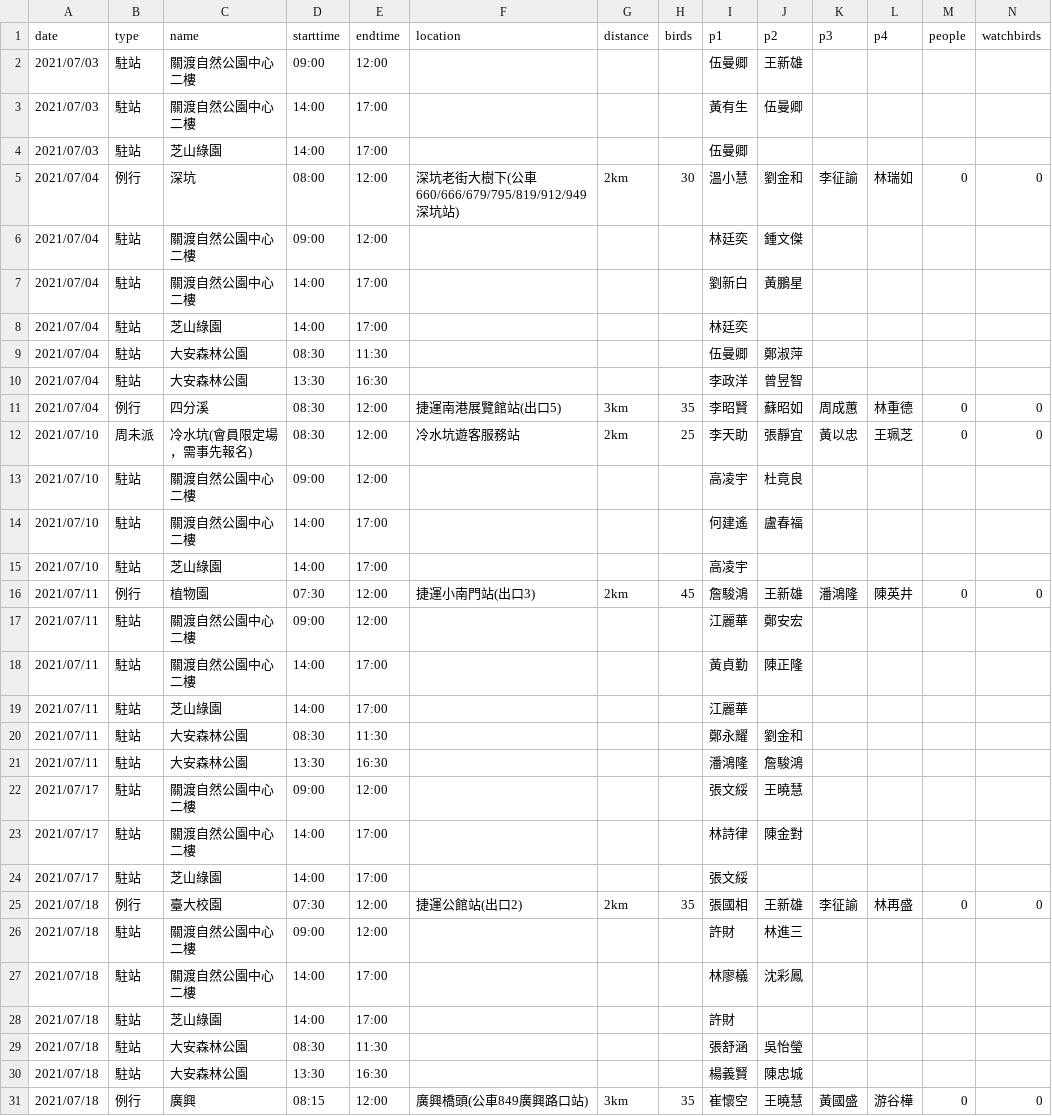
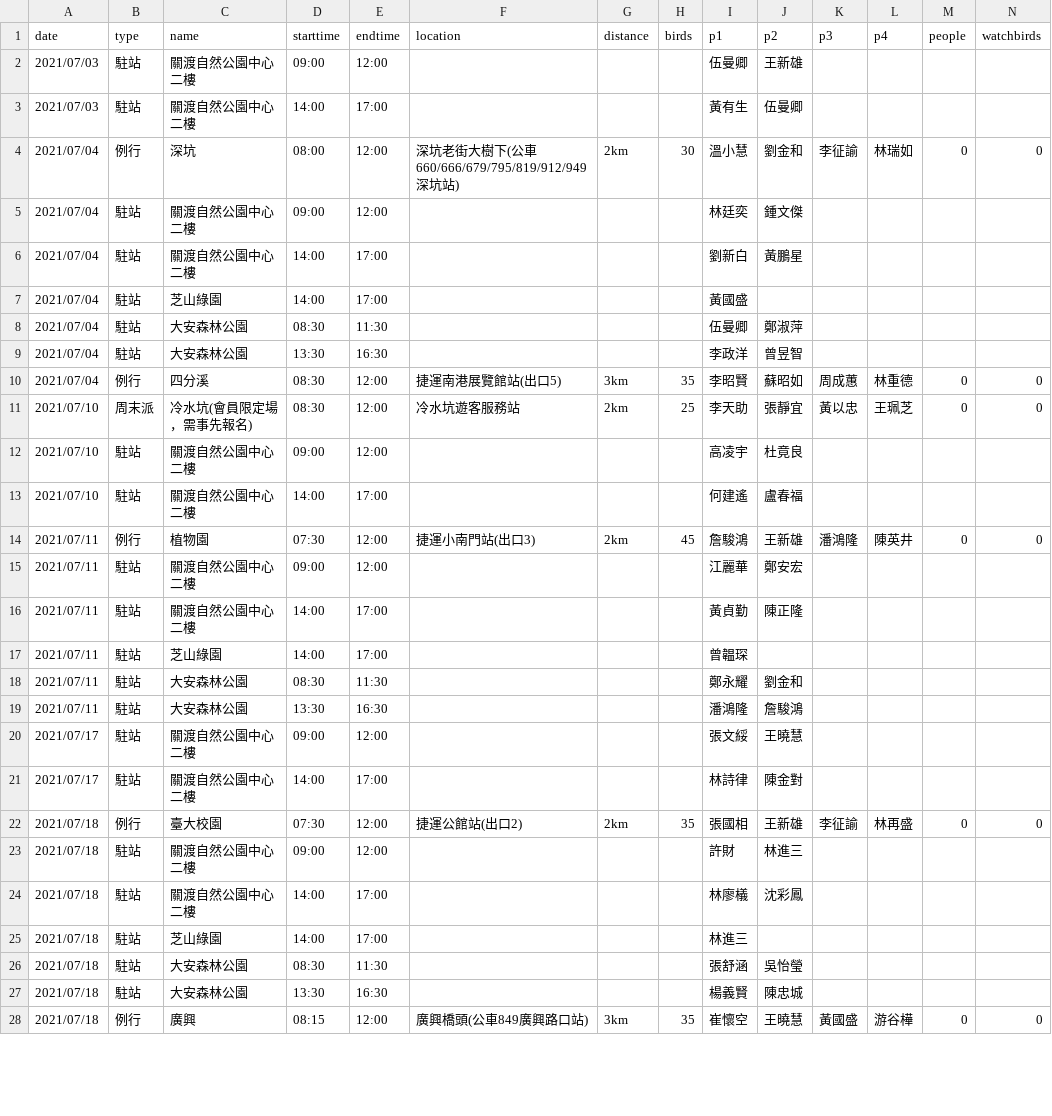
Before and after one commit to wbst-act/wbst-act.github.io, a CSV file: excel_work/2021S3.csv, drawn as a sheet; only a part is shown; removed rows and columns are numbered as before the commit, all else as after; rows hold the shown columns only; the diff covers the shown part only; the diff names each change by its address in the sheet, - before the commit and + after, or states it on an @@ line.

Commit message:
fixed s3 date, add barcode, fixed realname

```diff
--- a/excel_work/2021S3.csv
+++ b/excel_work/2021S3.csv
-row 4: 2021/07/03 | 駐站 | 芝山綠園 | 14:00 | 17:00 |  |  |  | 伍曼卿
-I7 (p1): 林廷奕
+I7 (p1): 黃國盛
-B11 (type): 周未派
+B11 (type): 周末派
-row 15: 2021/07/10 | 駐站 | 芝山綠園 | 14:00 | 17:00 |  |  |  | 高凌宇
-I17 (p1): 江麗華
+I17 (p1): 曾韞琛
-row 24: 2021/07/17 | 駐站 | 芝山綠園 | 14:00 | 17:00 |  |  |  | 張文綏
-I25 (p1): 許財
+I25 (p1): 林進三
```
Also changed, not shown: 10 removed rows and 14 edited cells elsewhere in this file, 9 other files.
